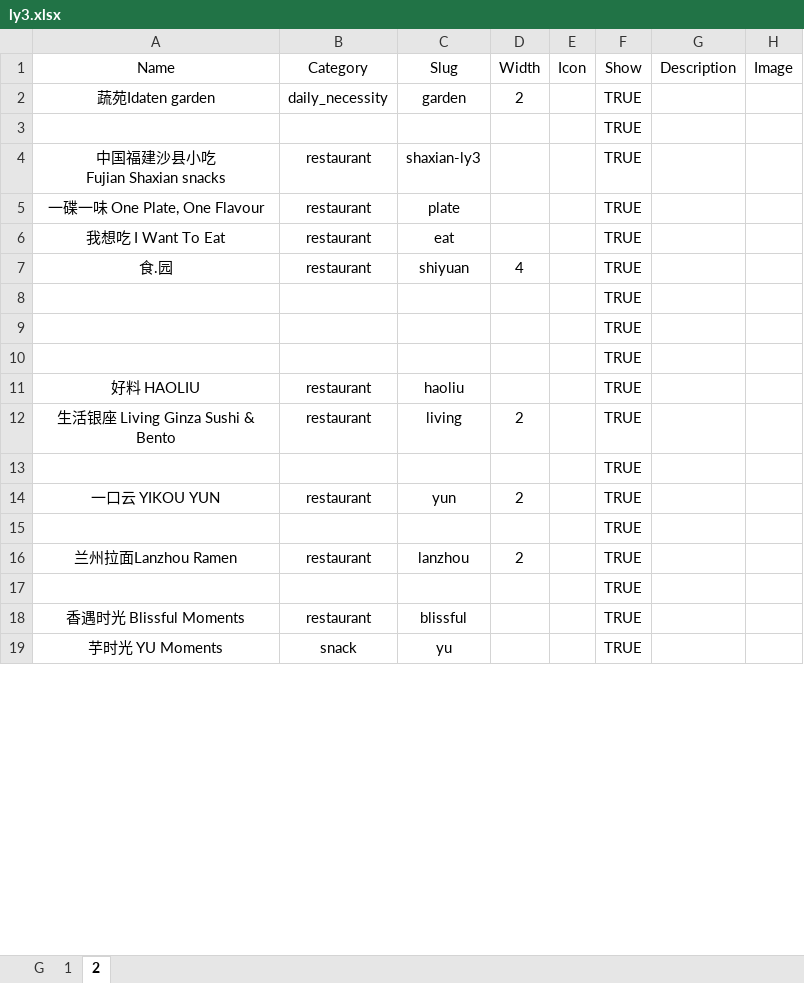
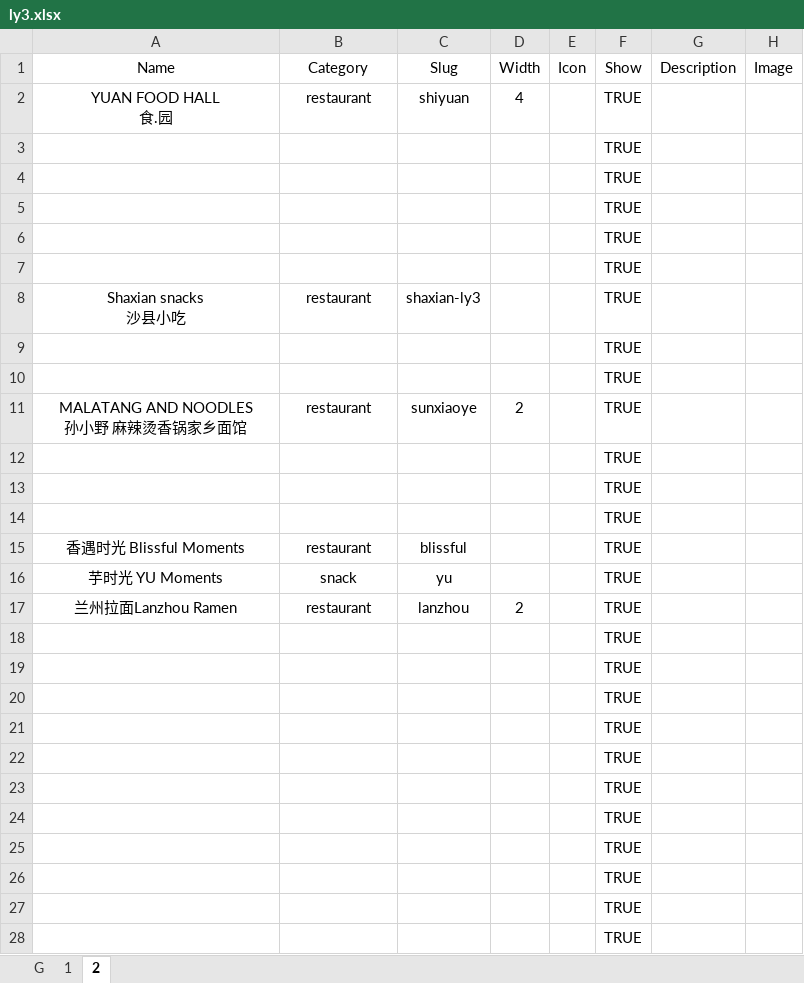
Before and after one commit to Fovir-GitHub/xmum-map, an Excel workbook: src/data/ly3.xlsx, sheet 2, drawn as a sheet; only a part is shown; values as stored, in another font and other column widths than the file's, no borders; removed rows and columns are numbered as before the commit, all else as after; ↵ is a line break in a cell; the diff covers the shown part only; the diff names each change by its address in the sheet, - before the commit and + after, or states it on an @@ line.

Commit message:
feat:Update ly3.xlsx

```diff
--- a/src/data/ly3.xlsx (sheet 2)
+++ b/src/data/ly3.xlsx (sheet 2)
-row 2: 蔬苑Idaten garden | daily_necessity | garden | 2 |  | TRUE
-row 4: 中国福建沙县小吃 ↵ Fujian Shaxian snacks | restaurant | shaxian-ly3 |  |  | TRUE
-row 5: 一碟一味 One Plate, One Flavour | restaurant | plate |  |  | TRUE
-row 6: 我想吃 I Want To Eat | restaurant | eat |  |  | TRUE
-A2 (Name): 食.园
+A2 (Name): YUAN FOOD HALL ↵ 食.园
-row 11: 好料 HAOLIU | restaurant | haoliu |  |  | TRUE
-row 12: 生活银座 Living Ginza Sushi & Bento | restaurant | living | 2 |  | TRUE
-row 14: 一口云 YIKOU YUN | restaurant | yun | 2 |  | TRUE
+row 8: Shaxian snacks ↵ 沙县小吃 | restaurant | shaxian-ly3 |  |  | TRUE
@@ row 3 moved to row 9: TRUE @@
@@ row 32 moved to row 10: TRUE @@
-A11 (Name): 兰州拉面Lanzhou Ramen
+A11 (Name): MALATANG AND NOODLES ↵ 孙小野 麻辣烫香锅家乡面馆
-C11 (Slug): lanzhou
+C11 (Slug): sunxiaoye
+row 12:  |  |  |  |  | TRUE
+row 13:  |  |  |  |  | TRUE
+row 17: 兰州拉面Lanzhou Ramen | restaurant | lanzhou | 2 |  | TRUE
+row 18:  |  |  |  |  | TRUE
+row 19:  |  |  |  |  | TRUE
+row 20:  |  |  |  |  | TRUE
+row 21:  |  |  |  |  | TRUE
+row 22:  |  |  |  |  | TRUE
+row 23:  |  |  |  |  | TRUE
+row 24:  |  |  |  |  | TRUE
+row 25:  |  |  |  |  | TRUE
+row 26:  |  |  |  |  | TRUE
+row 27:  |  |  |  |  | TRUE
+row 28:  |  |  |  |  | TRUE
```
Also changed, not shown: 2 added rows, 10 removed rows, 2 moved rows and 2 edited cells elsewhere in this sheet.
